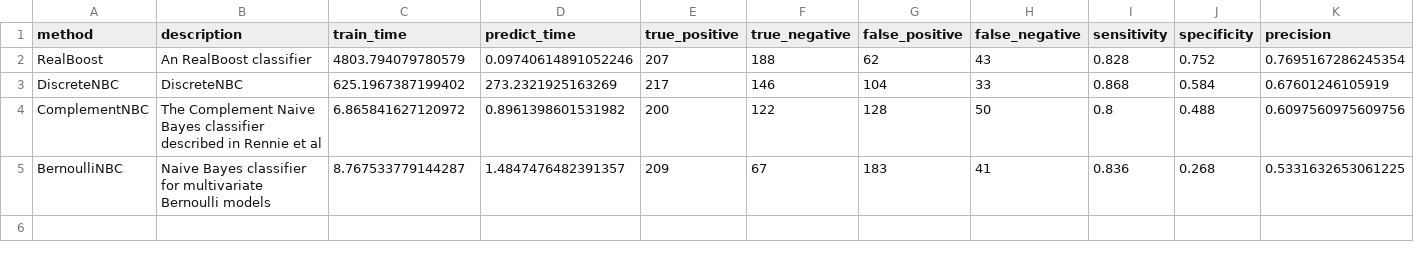
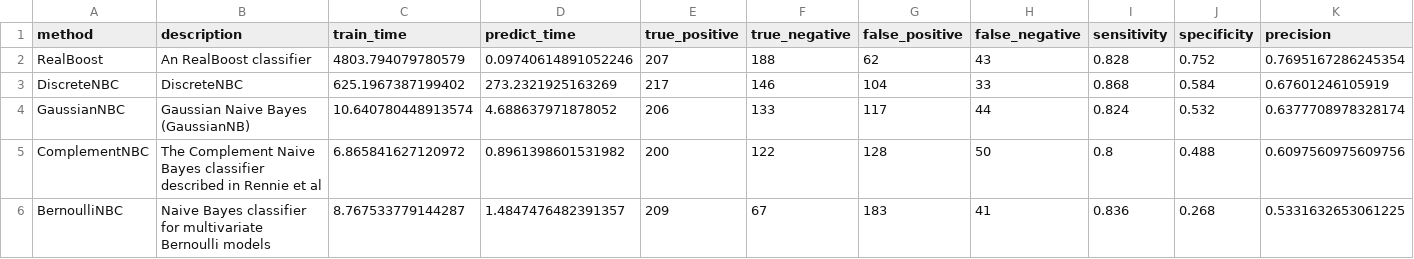
Before and after one commit to wl44545/wl44545.github.io, a CSV file: praca-inzynierska/history/2021_11_29_06_17_50_520709/results.csv, drawn as a sheet; only a part is shown; rows hold the shown columns only; the diff names each change by its address in the sheet, - before the commit and + after, or states it on an @@ line.

Commit message:
Autocommit with results

```diff
--- a/praca-inzynierska/history/2021_11_29_06_17_50_520709/results.csv
+++ b/praca-inzynierska/history/2021_11_29_06_17_50_520709/results.csv
+row 4: GaussianNBC | Gaussian Naive Bayes (GaussianNB) | 10.640780448913574 | 4.688637971878052 | 206 | 133 | 117 | 44 | 0.824 | 0.532 | 0.6377708978328174
```
Also changed, not shown: 5 other files.
